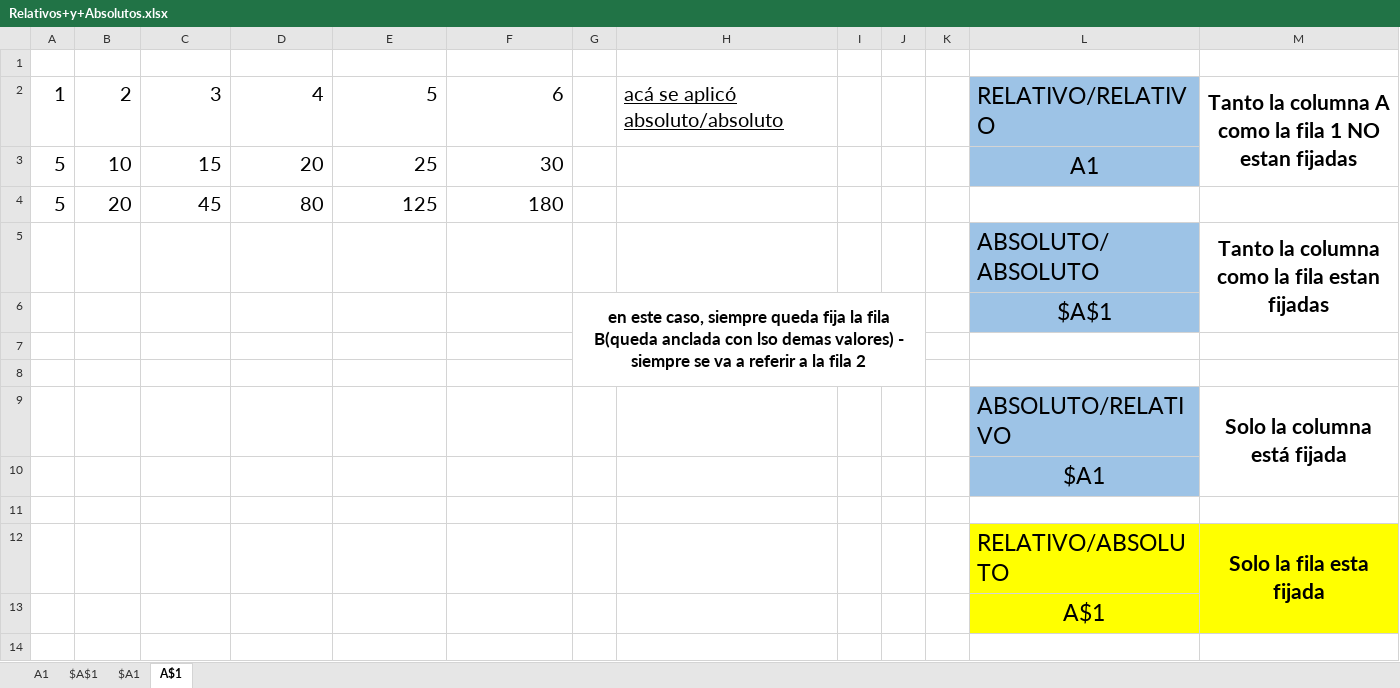
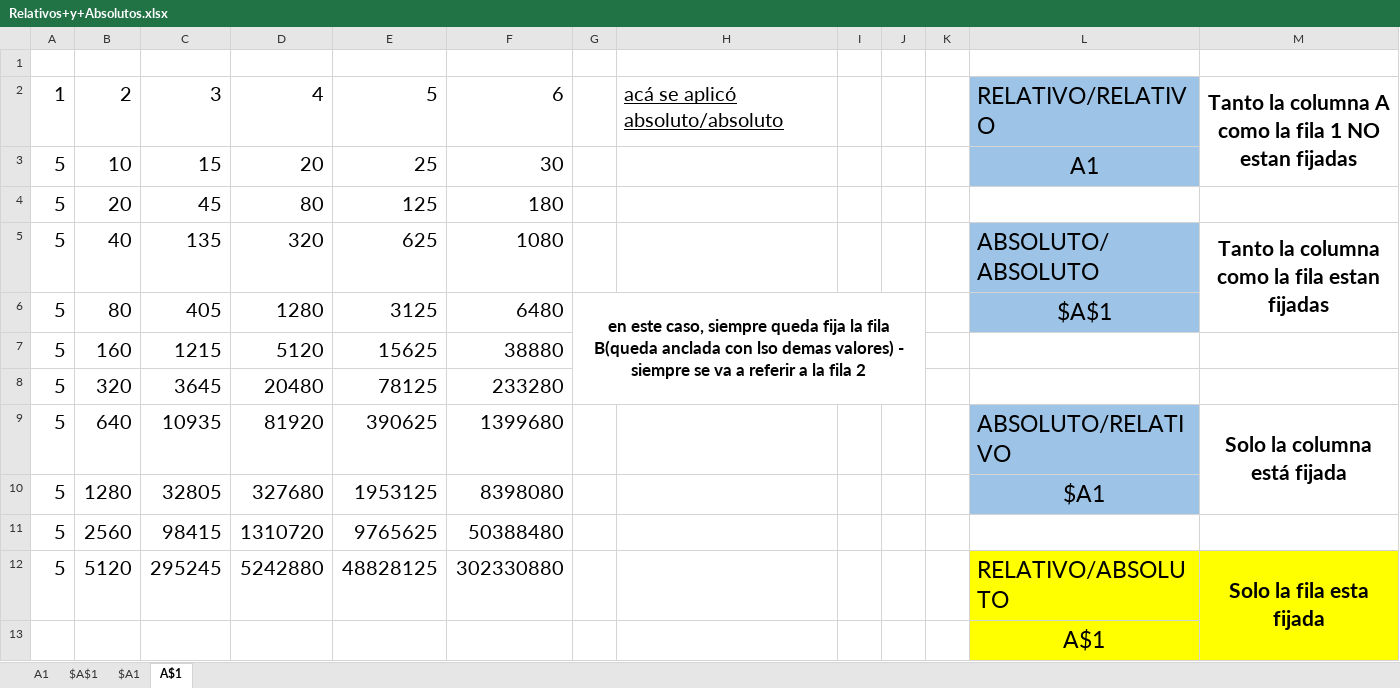
Before and after one commit to gustavopalaciosTecno/Excel_total, an Excel workbook: DÍA 4/Relativos+y+Absolutos.xlsx, sheet A$1, drawn as a sheet; values as stored, in another font and other column widths than the file's, no borders; charts and pictures not drawn; removed rows and columns are numbered as before the commit, all else as after; the diff names each change by its address in the sheet, - before the commit and + after, or states it on an @@ line.

Commit message:
Excel total

```diff
--- a/DÍA 4/Relativos+y+Absolutos.xlsx (sheet A$1)
+++ b/DÍA 4/Relativos+y+Absolutos.xlsx (sheet A$1)
-row 5:  |  |  |  |  |  |  |  |  |  |  | ABSOLUTO/ABSOLUTO | Tanto la columna como la fila estan fijadas
-row 6:  |  |  |  |  |  | en este caso, siempre queda fija la fila B(queda anclada con lso demas valores) - siempre se va a referir a la fila 2 |  |  |  |  | $A$1
-row 5: (empty)
+row 5: 5 | 40 | 135 | 320 | 625 | 1080 |  |  |  |  |  | ABSOLUTO/ABSOLUTO | Tanto la columna como la fila estan fijadas
-L5:L6 fill: none
+L5:L6 fill: #9DC3E6
+M5:M6 merged
-row 6: (empty)
+row 6: 5 | 80 | 405 | 1280 | 3125 | 6480 | en este caso, siempre queda fija la fila B(queda anclada con lso demas valores) - siempre se va a referir a la fila 2 |  |  |  |  | $A$1
+G6:J8 merged
-row 9:  |  |  |  |  |  |  |  |  |  |  | ABSOLUTO/RELATIVO | Solo la columna está fijada
-row 10:  |  |  |  |  |  |  |  |  |  |  | $A1
-row 7: (empty)
+row 7: 5 | 160 | 1215 | 5120 | 15625 | 38880
-row 12:  |  |  |  |  |  |  |  |  |  |  | RELATIVO/ABSOLUTO | Solo la fila esta fijada
+row 8: 5 | 320 | 3645 | 20480 | 78125 | 233280
+row 9: 5 | 640 | 10935 | 81920 | 390625 | 1399680 |  |  |  |  |  | ABSOLUTO/RELATIVO | Solo la columna está fijada
+row 10: 5 | 1280 | 32805 | 327680 | 1953125 | 8398080 |  |  |  |  |  | $A1
+row 11: 5 | 2560 | 98415 | 1310720 | 9765625 | 50388480
+row 12: 5 | 5120 | 295245 | 5242880 | 48828125 | 302330880 |  |  |  |  |  | RELATIVO/ABSOLUTO | Solo la fila esta fijada
```
Also changed, not shown: DÍA 4/Formulas+Matriciales.xlsx, DÍA 4/Matrices+Desbordadas.xlsx, 5 other files.
